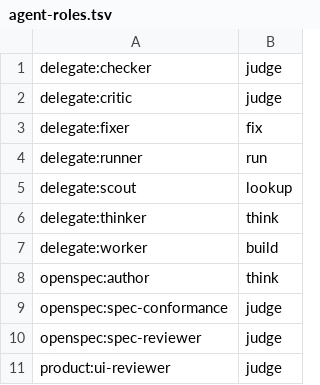
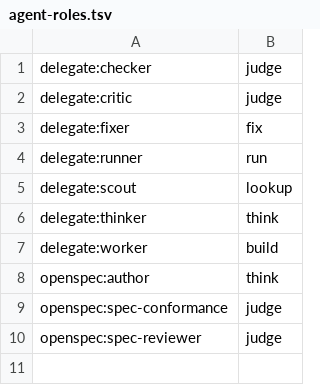
Before and after one commit to future-of-the-world/relay, a TSV file: plugins/core/lib/agent-roles.tsv, drawn as a sheet.

```diff
--- a/plugins/core/lib/agent-roles.tsv
+++ b/plugins/core/lib/agent-roles.tsv
@@ -10,2 +10 @@ openspec:spec-conformance	judge
 openspec:spec-reviewer	judge
-product:ui-reviewer	judge
```
Also changed, not shown: 38 other files.
